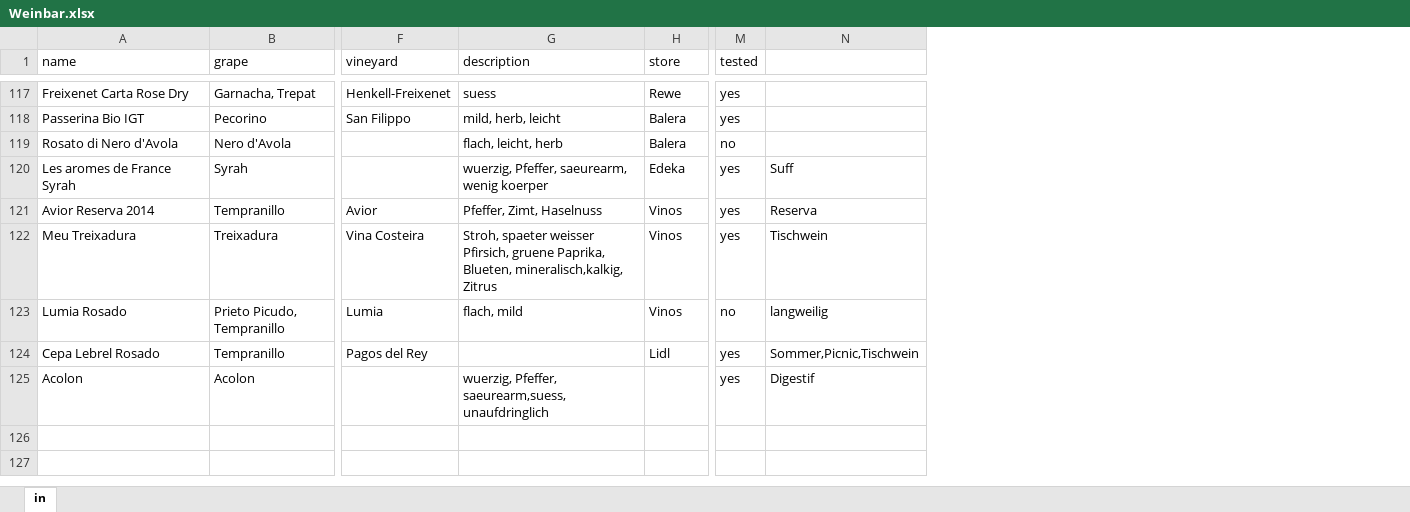
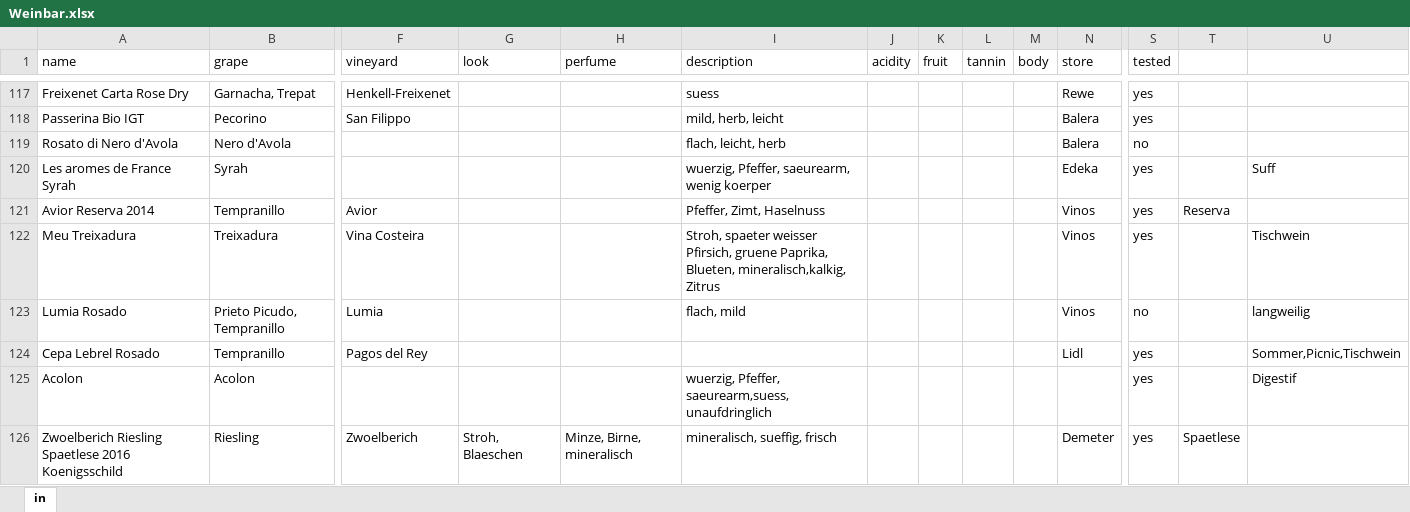
Before and after one commit to homeschneiju/Weinbar, an Excel workbook: Weinbar.xlsx, sheet in, drawn as a sheet; only a part is shown, gaps mark what is left out; values as stored, in another font and other column widths than the file's, no borders; addresses are those after the commit; rows hold the shown columns only; the diff covers the shown part only; the diff names each change by its address in the sheet, - before the commit and + after, or states it on an @@ line.

Commit message:
added zwoelberich wine from richard

```diff
--- a/Weinbar.xlsx (sheet in)
+++ b/Weinbar.xlsx (sheet in)
+column G (look), empty
+column H (perfume), empty
+column J (acidity), empty
+column K (fruit), empty
+column L (tannin), empty
+column M (body), empty
+column T, row 121: Reserva
-U121: Reserva
+U121: (empty)
+row 126: Zwoelberich Riesling Spaetlese 2016 Koenigsschild | Riesling | Zwoelberich | Stroh, Blaeschen | Minze, Birne, mineralisch | mineralisch, sueffig, frisch |  |  |  |  | Demeter | yes | Spaetlese
```
Also changed, not shown: 5 added rows and 2 edited cells elsewhere in this sheet, 1 other file.
